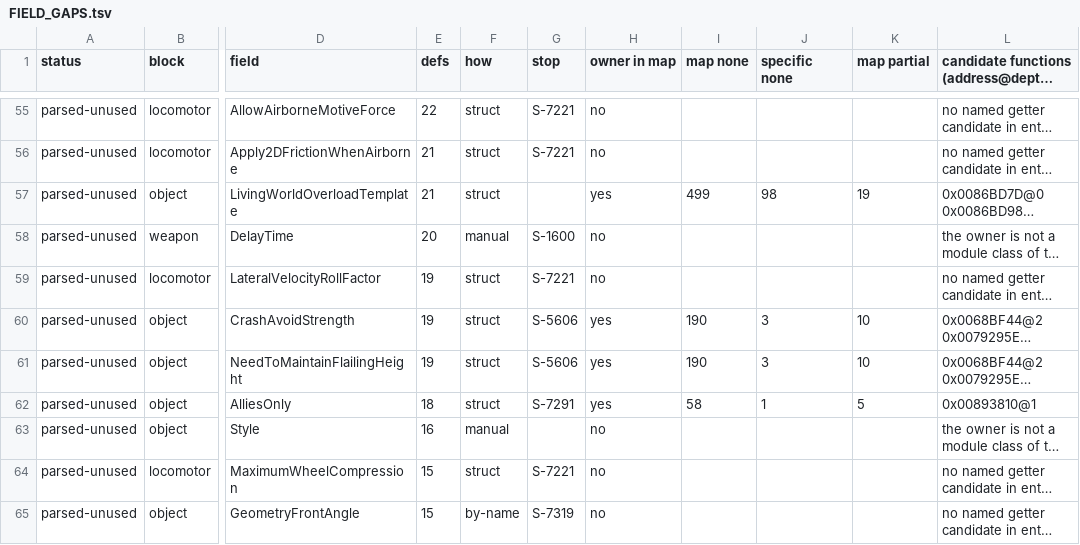
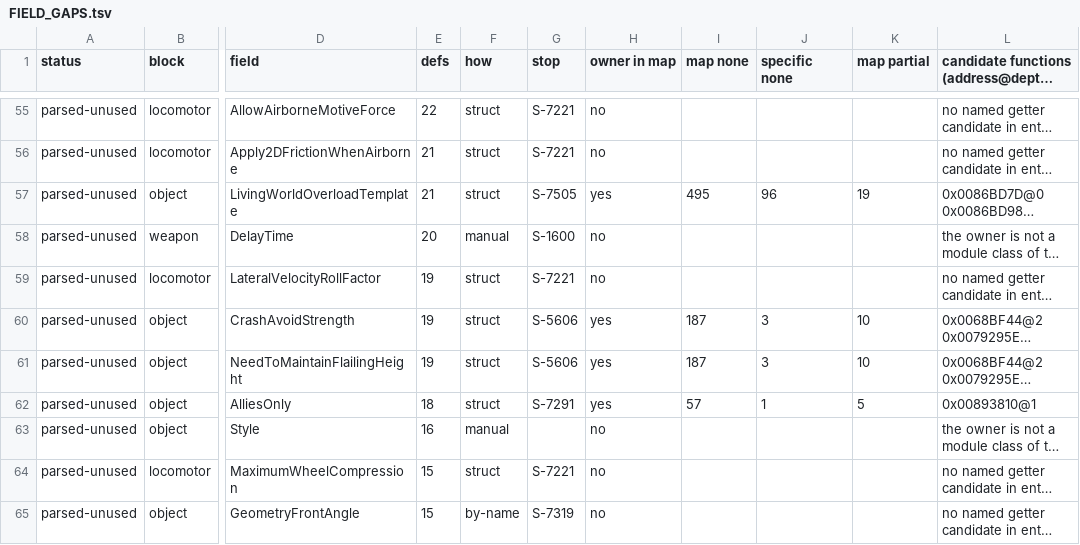
Before and after one commit to Bolebey/openbfme-godot, a TSV file: docs/ennorath/FIELD_GAPS.tsv, drawn as a sheet; only a part is shown, gaps mark what is left out; long unchanged cells end in …; the diff covers the shown part only; the diff names each change by its address in the sheet, - before the commit and + after, or states it on an @@ line.

```diff
--- a/docs/ennorath/FIELD_GAPS.tsv
+++ b/docs/ennorath/FIELD_GAPS.tsv
-G57 (stop): (empty)
+G57 (stop): S-7505
-I57 (map none): 499
+I57 (map none): 495
-J57 (specific none): 98
+J57 (specific none): 96
-I60:I61 (map none): 190
+I60:I61 (map none): 187
-I62 (map none): 58
+I62 (map none): 57
```
Also changed, not shown: 2 removed rows and 36 edited cells elsewhere in this file, docs/ennorath/GRANTS_INI.tsv, docs/ennorath/MATRIX_FACTIONS.tsv, 10 other files.
